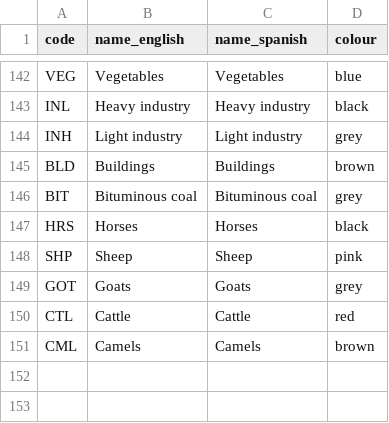
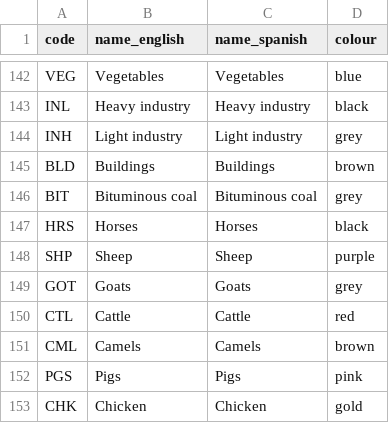
Before and after one commit to ClimateCompatibleGrowth/osemosys-cloud-visualization, a CSV file: name_color_codes.csv, drawn as a sheet; only a part is shown, gaps mark what is left out.

Commit message:
Added livestock codes in name_color_codes.csv

```diff
--- a/name_color_codes.csv
+++ b/name_color_codes.csv
@@ -147,3 +147,3 @@ BIT,Bituminous coal,Bituminous coal,grey
 HRS,Horses,Horses,black
-SHP,Sheep,Sheep,pink
+SHP,Sheep,Sheep,purple
 GOT,Goats,Goats,grey
@@ -151 +151,3 @@ CTL,Cattle,Cattle,red
 CML,Camels,Camels,brown
+PGS,Pigs,Pigs,pink
+CHK,Chicken,Chicken,gold
```
